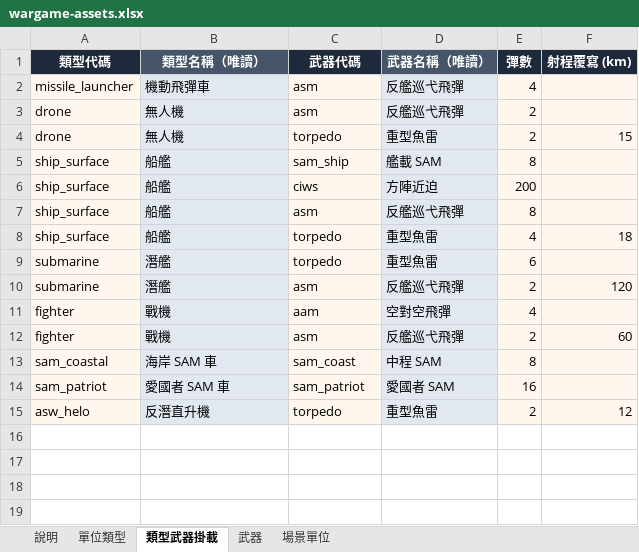
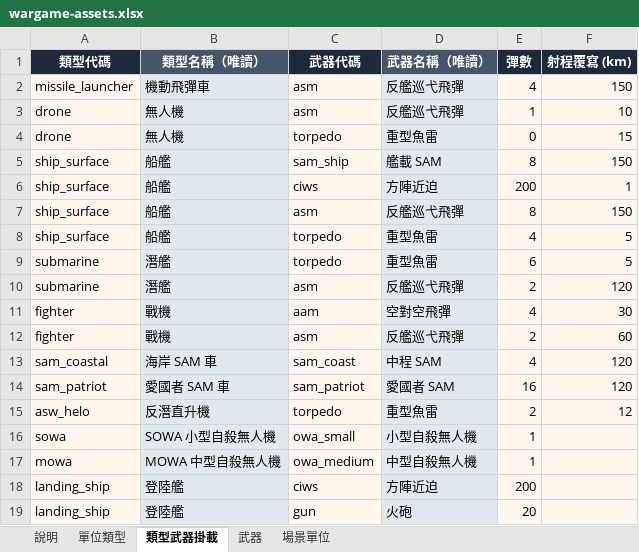
Before and after one commit to s0914712/WarGame, an Excel workbook: wargame-assets.xlsx, sheet 類型武器掛載, drawn as a sheet; values as stored, in another font and other column widths than the file's, no borders; the diff names each change by its address in the sheet, - before the commit and + after, or states it on an @@ line.

```diff
--- a/wargame-assets.xlsx (sheet 類型武器掛載)
+++ b/wargame-assets.xlsx (sheet 類型武器掛載)
-F2 (射程覆寫 (km)): (empty)
+F2 (射程覆寫 (km)): 150
-E3 (彈數): 2
+E3 (彈數): 1
-F3 (射程覆寫 (km)): (empty)
+F3 (射程覆寫 (km)): 10
-E4 (彈數): 2
+E4 (彈數): 0
-F5 (射程覆寫 (km)): (empty)
+F5 (射程覆寫 (km)): 150
-F6 (射程覆寫 (km)): (empty)
+F6 (射程覆寫 (km)): 1
-F7 (射程覆寫 (km)): (empty)
+F7 (射程覆寫 (km)): 150
-F8 (射程覆寫 (km)): 18
+F8 (射程覆寫 (km)): 5
-F9 (射程覆寫 (km)): (empty)
+F9 (射程覆寫 (km)): 5
-F11 (射程覆寫 (km)): (empty)
+F11 (射程覆寫 (km)): 30
-E13 (彈數): 8
+E13 (彈數): 4
-F13:F14 (射程覆寫 (km)): (empty)
+F13:F14 (射程覆寫 (km)): 120
+row 16: sowa | SOWA 小型自殺無人機 | owa_small | 小型自殺無人機 | 1
+row 17: mowa | MOWA 中型自殺無人機 | owa_medium | 中型自殺無人機 | 1
+row 18: landing_ship | 登陸艦 | ciws | 方陣近迫 | 200
+row 19: landing_ship | 登陸艦 | gun | 火砲 | 20
```
Also changed, not shown: sheet 場景單位, sheet 單位類型, sheet 武器, sheet 說明, 12 other files.
